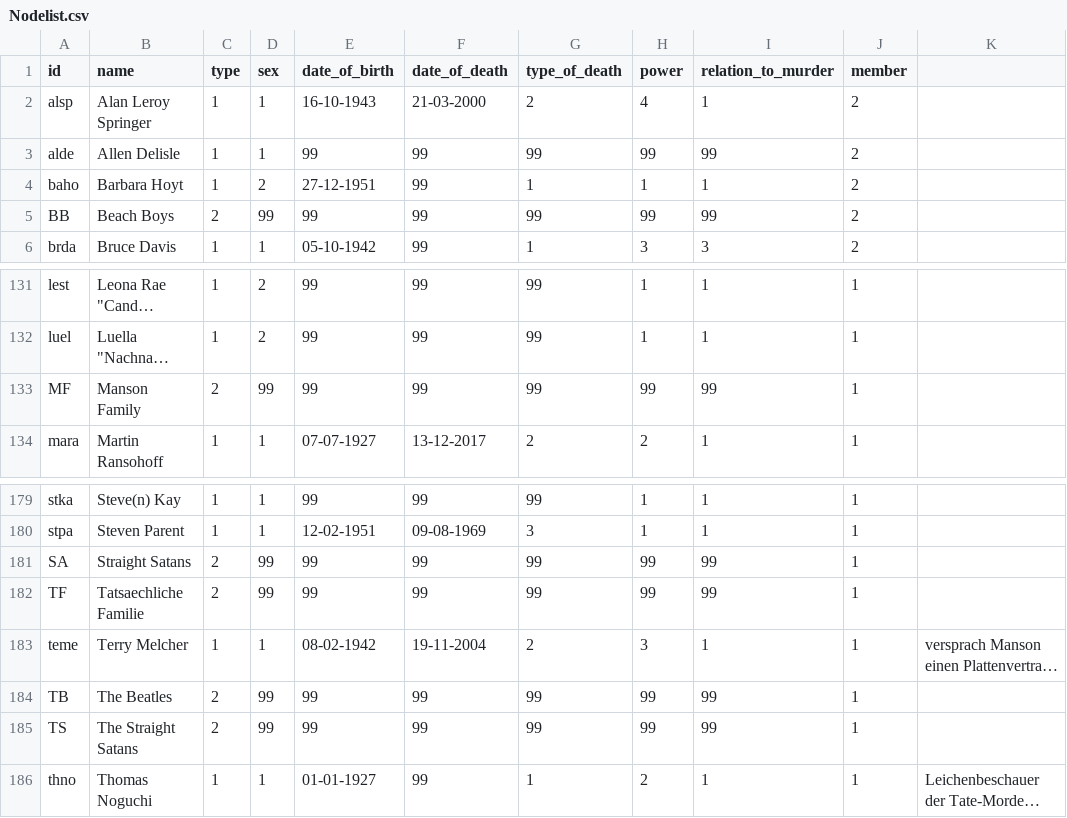
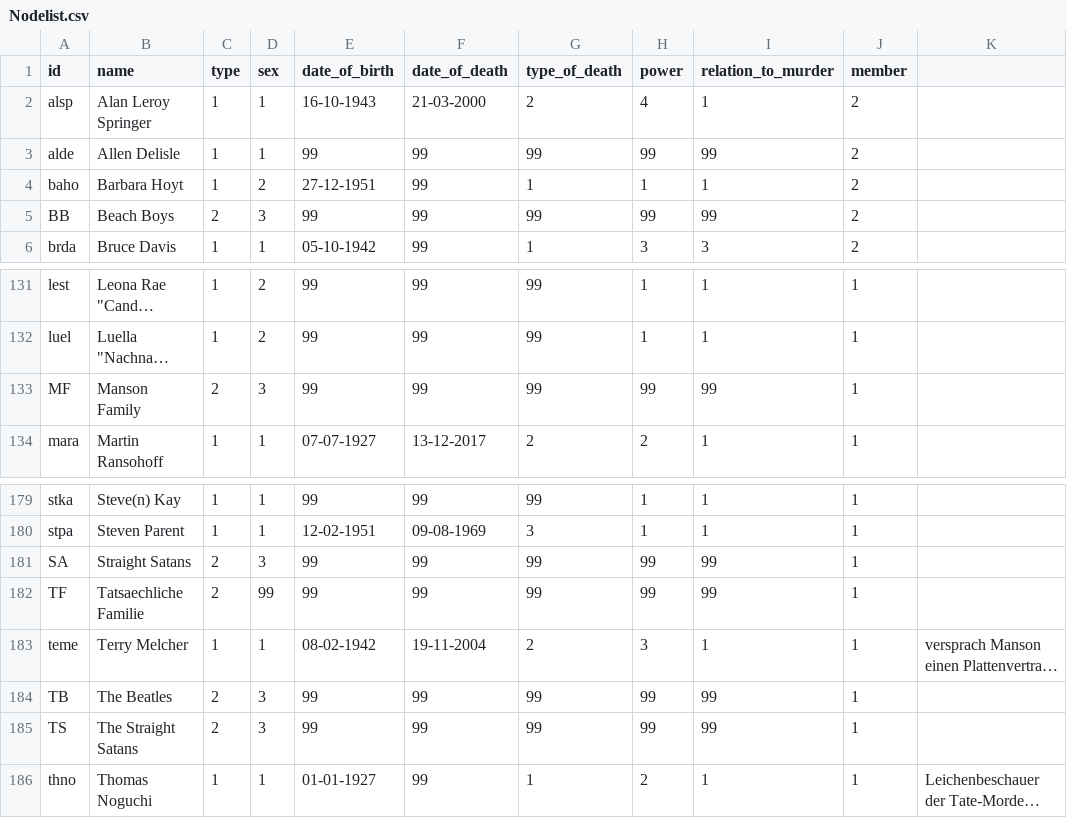
Before and after one commit to thomas5nolte/Testat, a CSV file: Nodelist.csv, drawn as a sheet; only a part is shown, gaps mark what is left out; long unchanged cells end in …; the diff names each change by its address in the sheet, - before the commit and + after, or states it on an @@ line.

Commit message:
Update Nodelist.csv

```diff
--- a/Nodelist.csv
+++ b/Nodelist.csv
-D5 (sex): 99
+D5 (sex): 3
-D133 (sex): 99
+D133 (sex): 3
-D181 (sex): 99
+D181 (sex): 3
-D184:D185 (sex): 99
+D184:D185 (sex): 3
```
